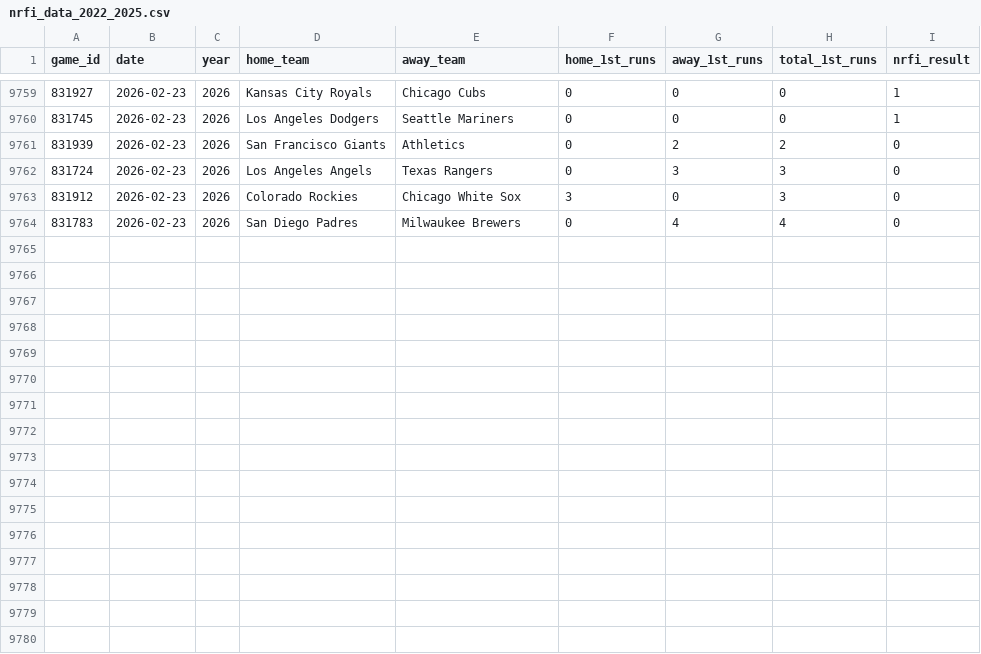
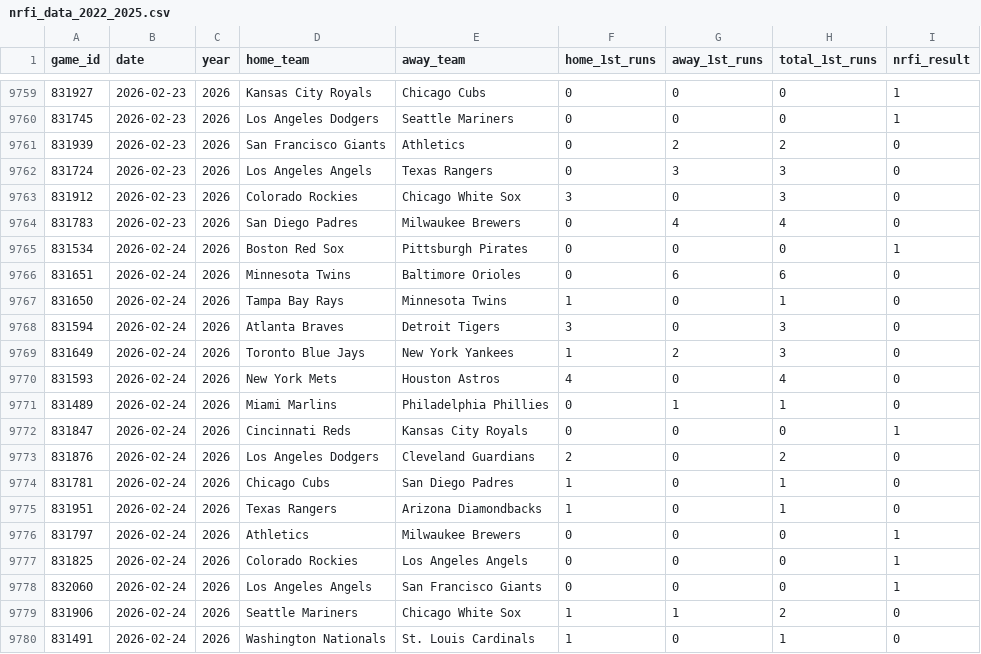
Before and after one commit to yasuuucchi/-moneyball_dojo, a CSV file: data/nrfi_data_2022_2025.csv, drawn as a sheet; only a part is shown, gaps mark what is left out; the diff names each change by its address in the sheet, - before the commit and + after, or states it on an @@ line.

Commit message:
auto: Update historical data [skip ci]

```diff
--- a/data/nrfi_data_2022_2025.csv
+++ b/data/nrfi_data_2022_2025.csv
+row 9765: 831534 | 2026-02-24 | 2026 | Boston Red Sox | Pittsburgh Pirates | 0 | 0 | 0 | 1
+row 9766: 831651 | 2026-02-24 | 2026 | Minnesota Twins | Baltimore Orioles | 0 | 6 | 6 | 0
+row 9767: 831650 | 2026-02-24 | 2026 | Tampa Bay Rays | Minnesota Twins | 1 | 0 | 1 | 0
+row 9768: 831594 | 2026-02-24 | 2026 | Atlanta Braves | Detroit Tigers | 3 | 0 | 3 | 0
+row 9769: 831649 | 2026-02-24 | 2026 | Toronto Blue Jays | New York Yankees | 1 | 2 | 3 | 0
+row 9770: 831593 | 2026-02-24 | 2026 | New York Mets | Houston Astros | 4 | 0 | 4 | 0
+row 9771: 831489 | 2026-02-24 | 2026 | Miami Marlins | Philadelphia Phillies | 0 | 1 | 1 | 0
+row 9772: 831847 | 2026-02-24 | 2026 | Cincinnati Reds | Kansas City Royals | 0 | 0 | 0 | 1
+row 9773: 831876 | 2026-02-24 | 2026 | Los Angeles Dodgers | Cleveland Guardians | 2 | 0 | 2 | 0
+row 9774: 831781 | 2026-02-24 | 2026 | Chicago Cubs | San Diego Padres | 1 | 0 | 1 | 0
+row 9775: 831951 | 2026-02-24 | 2026 | Texas Rangers | Arizona Diamondbacks | 1 | 0 | 1 | 0
+row 9776: 831797 | 2026-02-24 | 2026 | Athletics | Milwaukee Brewers | 0 | 0 | 0 | 1
+row 9777: 831825 | 2026-02-24 | 2026 | Colorado Rockies | Los Angeles Angels | 0 | 0 | 0 | 1
+row 9778: 832060 | 2026-02-24 | 2026 | Los Angeles Angels | San Francisco Giants | 0 | 0 | 0 | 1
+row 9779: 831906 | 2026-02-24 | 2026 | Seattle Mariners | Chicago White Sox | 1 | 1 | 2 | 0
+row 9780: 831491 | 2026-02-24 | 2026 | Washington Nationals | St. Louis Cardinals | 1 | 0 | 1 | 0
```
Also changed, not shown: 1 other file.
